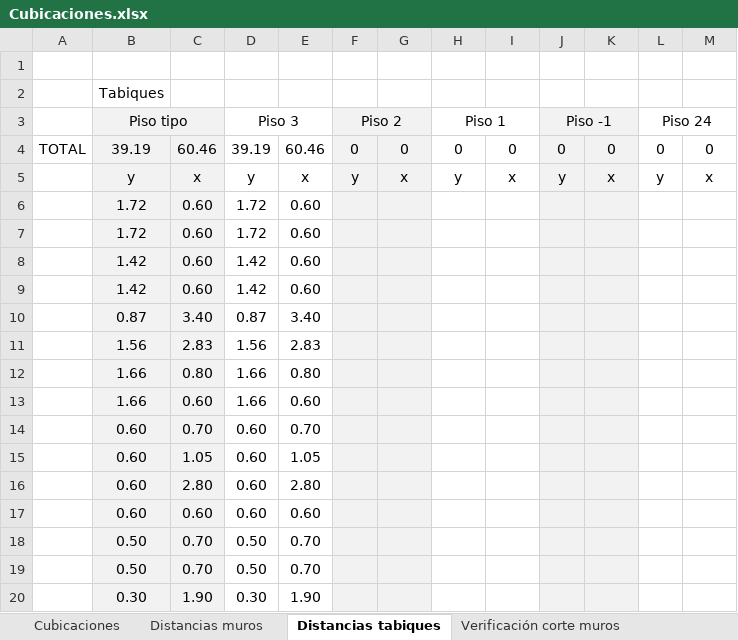
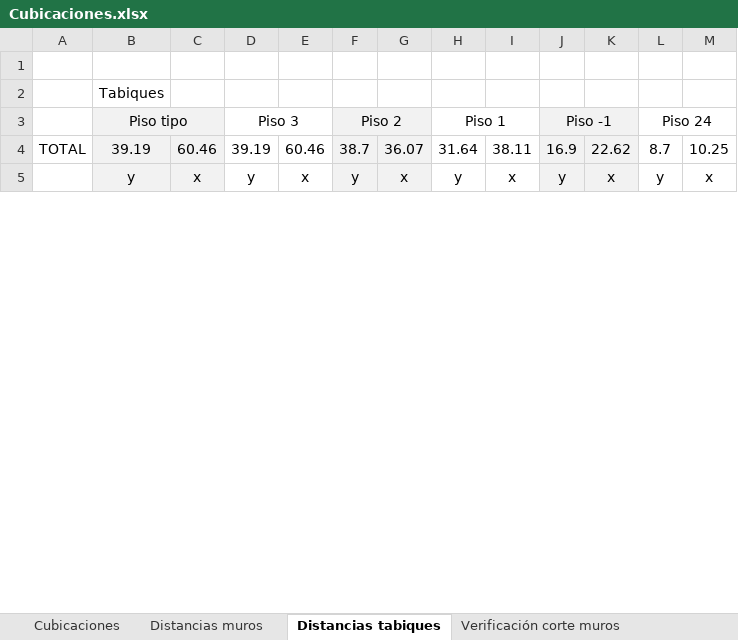
Before and after one commit to ppizarror/proyecto-CI5206, an Excel workbook: Tarea 03/Cubicaciones.xlsx, sheet Distancias tabiques, drawn as a sheet; only a part is shown; values as stored, in another font and other column widths than the file's, no borders; removed rows and columns are numbered as before the commit, all else as after; the diff covers the shown part only; the diff names each change by its address in the sheet, - before the commit and + after, or states it on an @@ line.

Commit message:
Agrega cubicaciones tabiques

```diff
--- a/Tarea 03/Cubicaciones.xlsx (sheet Distancias tabiques)
+++ b/Tarea 03/Cubicaciones.xlsx (sheet Distancias tabiques)
-F4 (Piso 2): 0
+F4 (Piso 2): 38.7
-G4: 0
+G4: 36.07
-H4 (Piso 1): 0
+H4 (Piso 1): 31.64
-I4: 0
+I4: 38.11
-J4 (Piso -1): 0
+J4 (Piso -1): 16.9
-K4: 0
+K4: 22.62
-L4 (Piso 24): 0
+L4 (Piso 24): 8.7
-M4: 0
+M4: 10.25
-row 6:  | 1.72 | 0.60 | 1.72 | 0.60
-row 7:  | 1.72 | 0.60 | 1.72 | 0.60
-row 8:  | 1.42 | 0.60 | 1.42 | 0.60
-row 9:  | 1.42 | 0.60 | 1.42 | 0.60
-row 10:  | 0.87 | 3.40 | 0.87 | 3.40
-row 11:  | 1.56 | 2.83 | 1.56 | 2.83
-row 12:  | 1.66 | 0.80 | 1.66 | 0.80
-row 13:  | 1.66 | 0.60 | 1.66 | 0.60
-row 14:  | 0.60 | 0.70 | 0.60 | 0.70
-row 15:  | 0.60 | 1.05 | 0.60 | 1.05
-row 16:  | 0.60 | 2.80 | 0.60 | 2.80
-row 17:  | 0.60 | 0.60 | 0.60 | 0.60
-row 18:  | 0.50 | 0.70 | 0.50 | 0.70
-row 19:  | 0.50 | 0.70 | 0.50 | 0.70
-row 20:  | 0.30 | 1.90 | 0.30 | 1.90
```
Also changed, not shown: 28 added rows, 13 removed rows and 15 edited cells elsewhere in this sheet, 1 other file.
